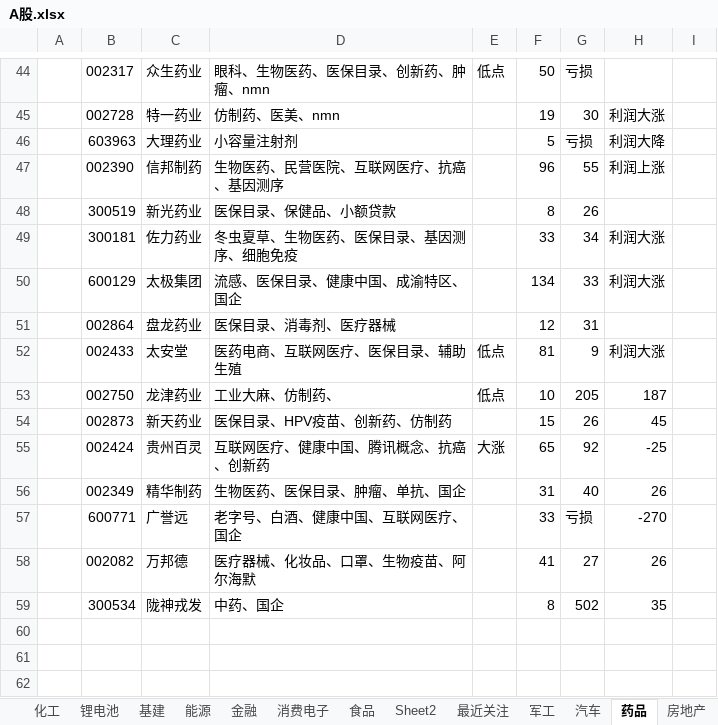
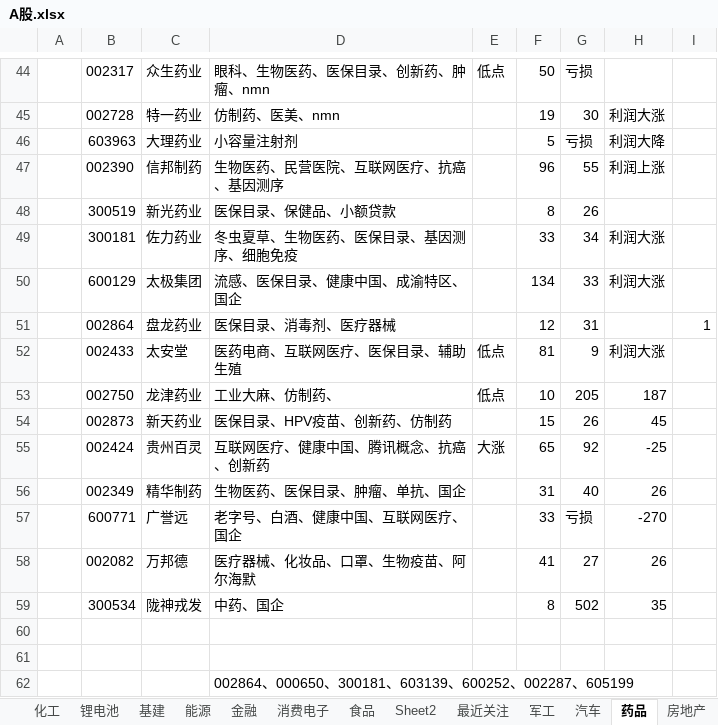
Before and after one commit to 1934312258/document, an Excel workbook: A股.xlsx, sheet 药品, drawn as a sheet; only a part is shown, gaps mark what is left out; values as stored, in another font and other column widths than the file's, no borders; the diff names each change by its address in the sheet, - before the commit and + after, or states it on an @@ line.

```diff
--- a/A股.xlsx (sheet 药品)
+++ b/A股.xlsx (sheet 药品)
-I51: (empty)
+I51: 1
+row 60: (empty)
+row 61: (empty)
+row 62:  |  |  | 002864、000650、300181、603139、600252、002287、605199
```
Also changed, not shown: sheet 房地产.
